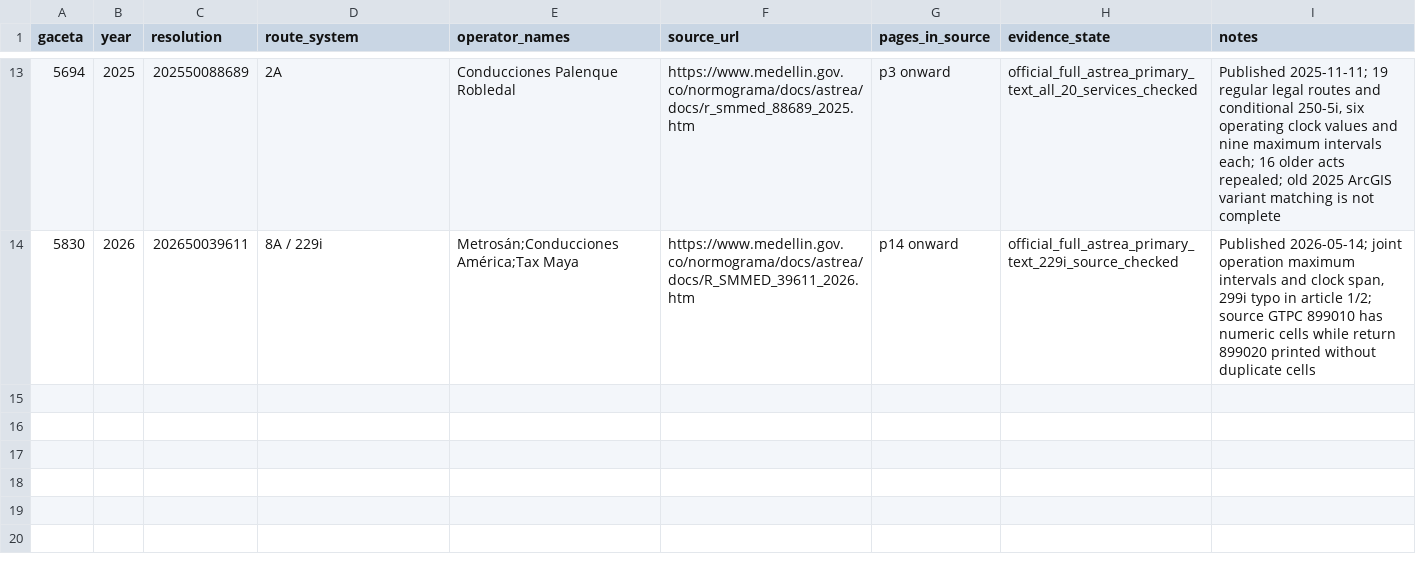
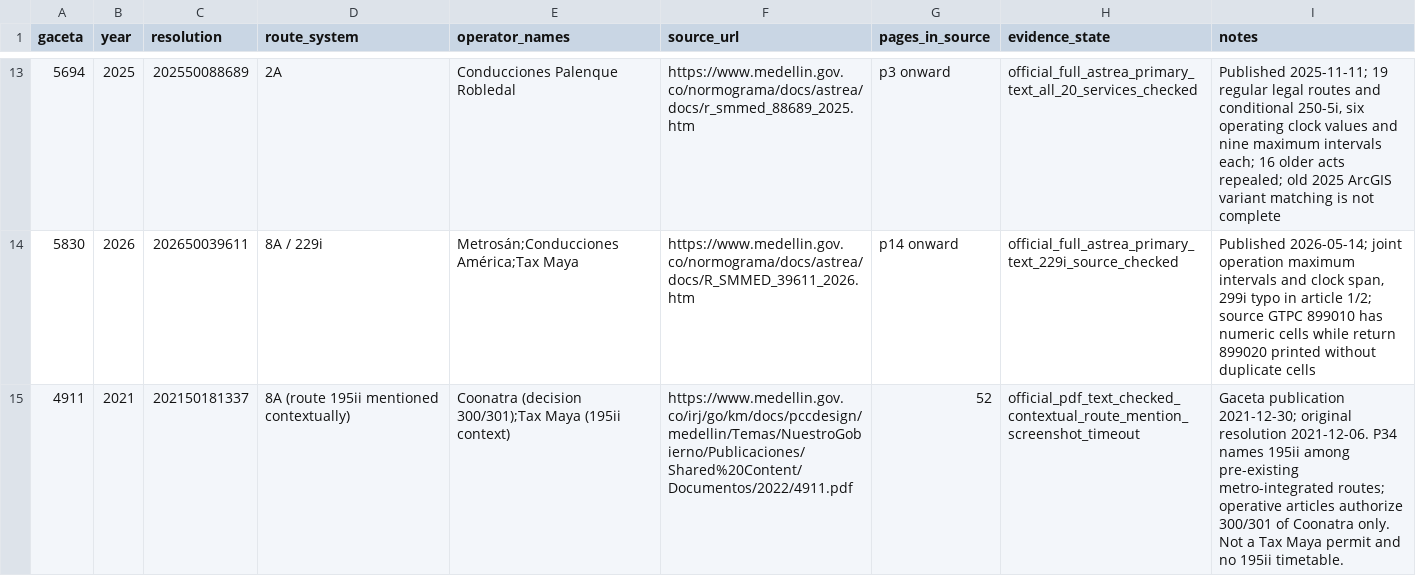
Before and after one commit to ColombiaTransit/gtfs-medellin-colectivos, a CSV file: data/resolutions/priority_source_documents.csv, drawn as a sheet; only a part is shown, gaps mark what is left out; the diff names each change by its address in the sheet, - before the commit and + after, or states it on an @@ line.

Commit message:
Document Tax Maya 195II official Gaceta reference and external schedules
* Reconcile official 195ii 2015 fiche, 2021 Gaceta route context, operator route description and conflicting Moovit schedules without GTFS adoption

* Update unresolved 195ii with official 2021 contextual mention and current schedule source while preserving legal-act gap

* Index Gaceta 4911 and clarify it concerns Coonatra 300/301, with Tax Maya 195ii named only contextually

* Document Tax Maya 195ii cross-source findings, 2015 headways and discrepancies with current Moovit

* Reflect Tax Maya 195ii route identity and schedule evidence, without asserting legal currentness

```diff
--- a/data/resolutions/priority_source_documents.csv
+++ b/data/resolutions/priority_source_documents.csv
+row 15: 4911 | 2021 | 202150181337 | 8A (route 195ii mentioned contextually) | Coonatra (decision 300/301);Tax Maya (195ii context) | https://www.medellin.gov.co/irj/go/km/docs/pccdesign/medellin/Temas/NuestroGobierno/Publicaciones/Shared%20Content/Documentos/2022/4911.pdf | 52 | official_pdf_text_checked_contextual_route_mention_screenshot_timeout | Gaceta publication 2021-12-30; original resolution 2021-12-06. P34 names 195ii among pre-existing metro-integrated routes; operative articles authorize 300/301 of Coonatra only. Not a Tax Maya permit and no 195ii timetable.
```
Also changed, not shown: data/resolutions/operator_coverage.csv, data/resolutions/unresolved_2_after_palenque_2025_astrea.csv, 2 other files.
